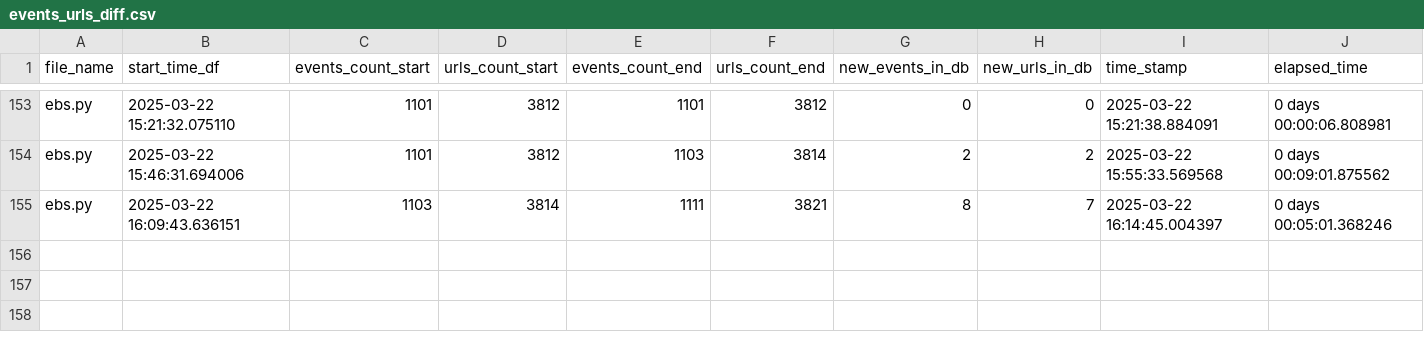
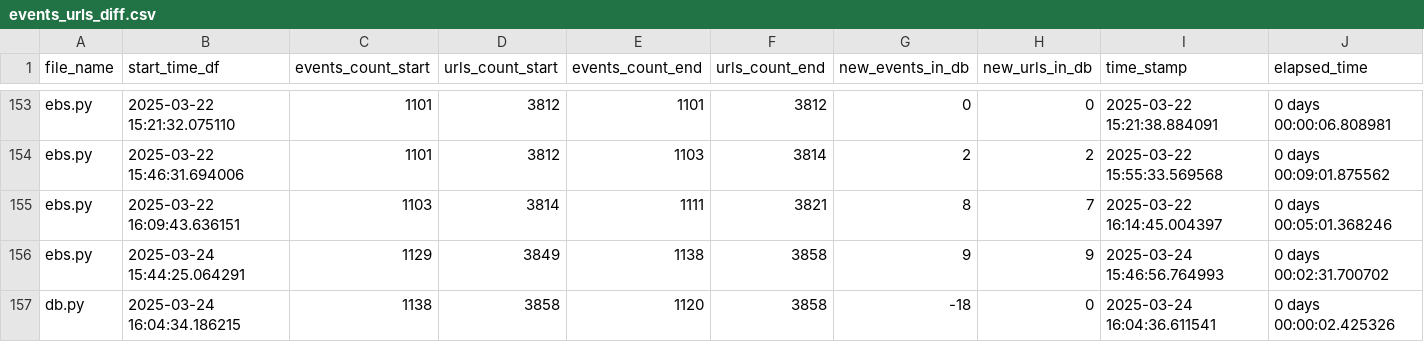
Before and after one commit to LindsayMoir/social_dance_app, a CSV file: output/events_urls_diff.csv, drawn as a sheet; only a part is shown, gaps mark what is left out.

```diff
--- a/output/events_urls_diff.csv
+++ b/output/events_urls_diff.csv
@@ -155 +155,3 @@ ebs.py,2025-03-22 15:46:31.694006,1101,3812,1103,3814,2,2,2025-03-22 15:55:33.56
 ebs.py,2025-03-22 16:09:43.636151,1103,3814,1111,3821,8,7,2025-03-22 16:14:45.004397,0 days 00:05:01.368246
+ebs.py,2025-03-24 15:44:25.064291,1129,3849,1138,3858,9,9,2025-03-24 15:46:56.764993,0 days 00:02:31.700702
+db.py,2025-03-24 16:04:34.186215,1138,3858,1120,3858,-18,0,2025-03-24 16:04:36.611541,0 days 00:00:02.425326
```
Also changed, not shown: output/cleaned_events.csv, output/events.csv, 6 other files.
